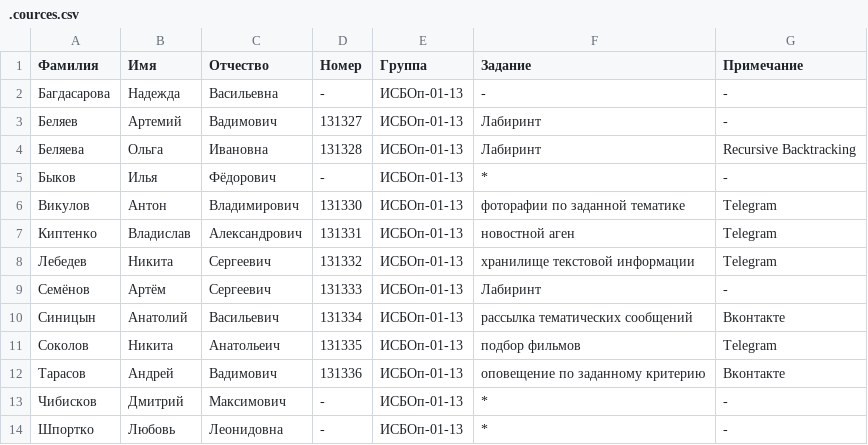
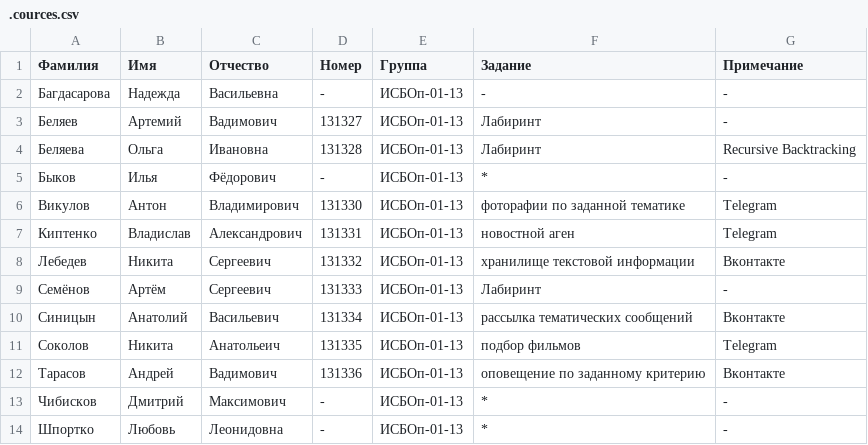
Before and after one commit to BasePractice/2015.2, a CSV file: .cources.csv, drawn as a sheet; only a part is shown.

Commit message:
Изменение темы курсовой

```diff
--- a/.cources.csv
+++ b/.cources.csv
@@ -7,3 +7,3 @@
 Киптенко,Владислав,Александрович,131331,ИCБОп-01-13,новостной аген,Telegram
-Лебедев,Никита,Сергеевич,131332,ИCБОп-01-13,хранилище текстовой информации,Telegram
+Лебедев,Никита,Сергеевич,131332,ИCБОп-01-13,хранилище текстовой информации,Вконтакте
 Семёнов,Артём,Сергеевич,131333,ИCБОп-01-13,Лабиринт,-
```
